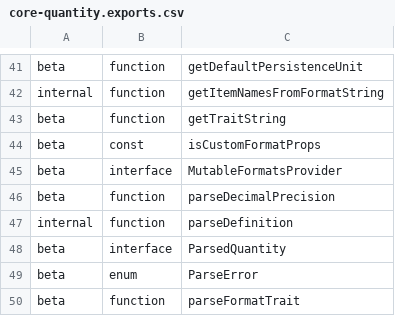
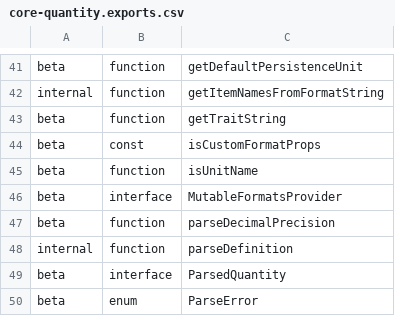
Before and after one commit to iTwin/itwinjs-core, a CSV file: common/api/summary/core-quantity.exports.csv, drawn as a sheet; only a part is shown, gaps mark what is left out; the shorter side is filled out with more unchanged rows; the diff names each change by its address in the sheet, - before the commit and + after, or states it on an @@ line.

Commit message:
Add isUnitName guard and wire test typecheck into build
- Export `isUnitName(value): value is UnitName` for runtime validation
  of dynamic unit-name strings at system boundaries. Reuses
  `basicUnitConversionLookup` for O(1) lookup with zero new emitted
  data. Hot-path safe.
- Add `build:typecheck` script that runs `tsc -p tsconfig.json --noEmit`
  after build:cjs/esm. Closes the gap where test files were excluded
  from the build compilation unit and therefore skipped type checking.
- Tests cover narrowing semantics and rejection of prototype keys
  (`hasOwnProperty`, `__proto__`).

```diff
--- a/common/api/summary/core-quantity.exports.csv
+++ b/common/api/summary/core-quantity.exports.csv
+row 45: beta | function | isUnitName
```
Also changed, not shown: 4 other files.
